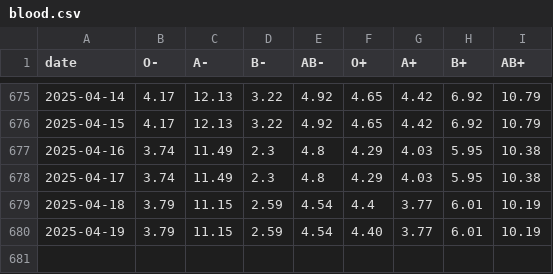
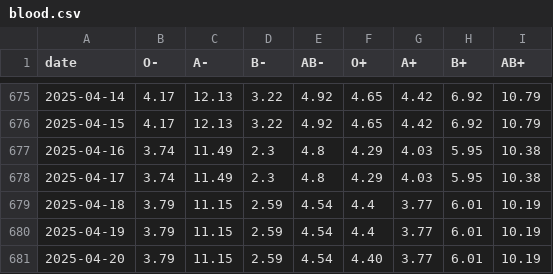
Before and after one commit to svenlatham/nhsbt-blood-levels, a CSV file: blood.csv, drawn as a sheet; only a part is shown, gaps mark what is left out.

Commit message:
Updated NHSBT blood levels

```diff
--- a/blood.csv
+++ b/blood.csv
@@ -679,2 +679,3 @@ date,O-,A-,B-,AB-,O+,A+,B+,AB+
 2025-04-18,3.79,11.15,2.59,4.54,4.4,3.77,6.01,10.19
-2025-04-19,3.79,11.15,2.59,4.54,4.40,3.77,6.01,10.19
+2025-04-19,3.79,11.15,2.59,4.54,4.4,3.77,6.01,10.19
+2025-04-20,3.79,11.15,2.59,4.54,4.40,3.77,6.01,10.19
```
Also changed, not shown: platelets.csv.
